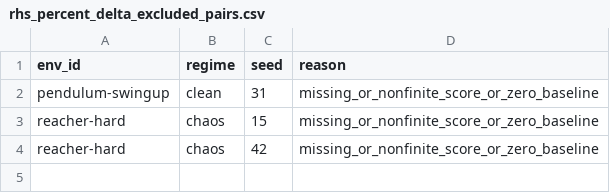
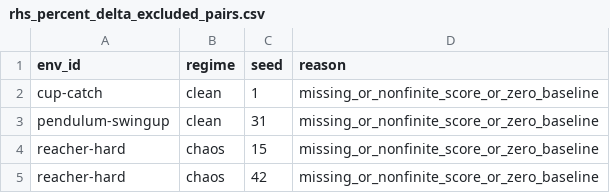
Before and after one commit to gguiomar/tdmpc2-jax, a CSV file: runs/results/corl_compact_v3/tables/rhs_percent_delta_excluded_pairs.csv, drawn as a sheet.

```diff
--- a/runs/results/corl_compact_v3/tables/rhs_percent_delta_excluded_pairs.csv
+++ b/runs/results/corl_compact_v3/tables/rhs_percent_delta_excluded_pairs.csv
@@ -1,2 +1,3 @@
 env_id,regime,seed,reason
+cup-catch,clean,1,missing_or_nonfinite_score_or_zero_baseline
 pendulum-swingup,clean,31,missing_or_nonfinite_score_or_zero_baseline
```
Also changed, not shown: runs/results/corl_compact_v3/tables/compute_runtime.csv, runs/results/corl_compact_v3/tables/main_auc_scores.csv, 11 other files.
